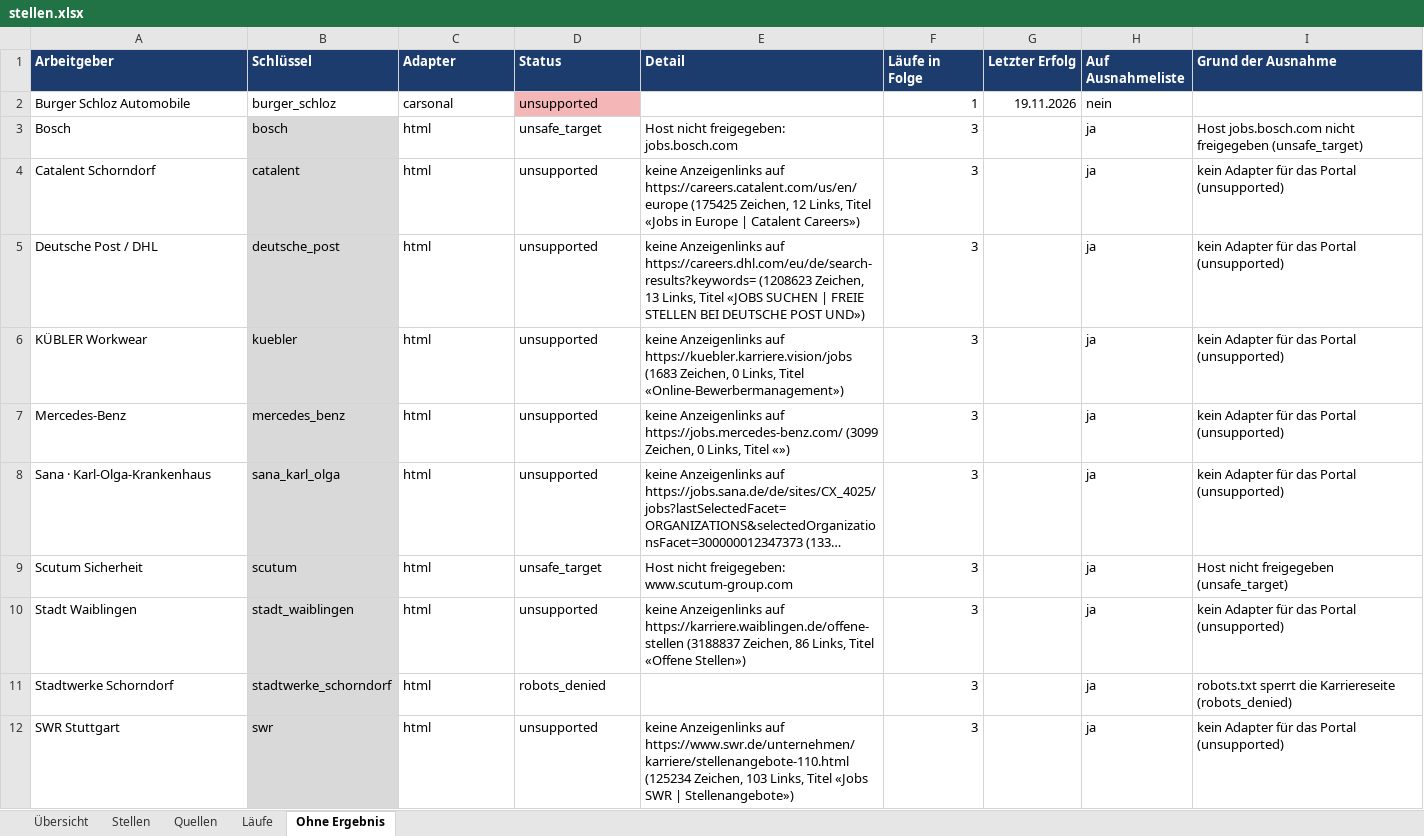
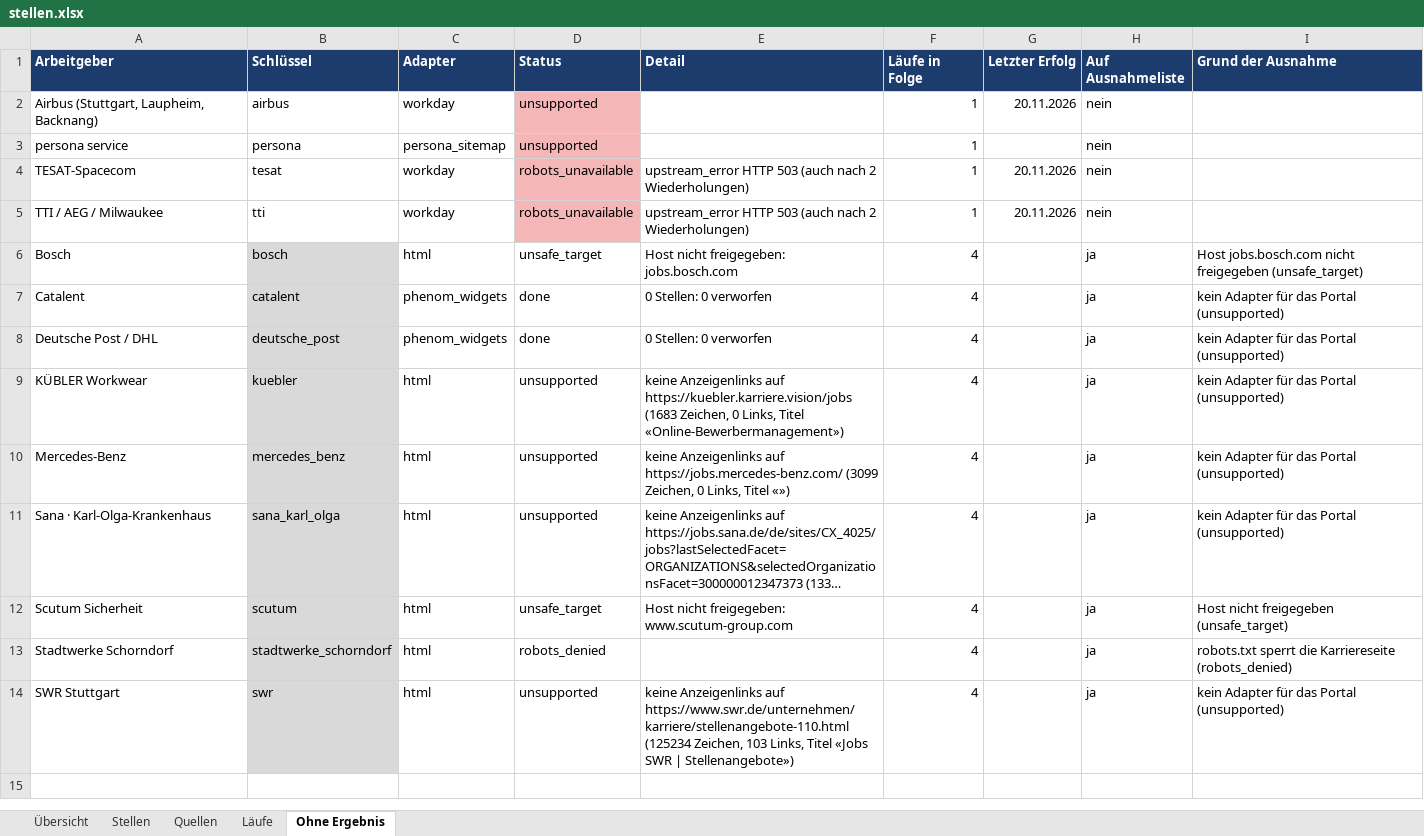
Before and after one commit to Penetrationpasi-hub/ScrapJobs, an Excel workbook: stellen.xlsx, sheet Ohne Ergebnis, drawn as a sheet; long unchanged cells end in …; values as stored, in another font and other column widths than the file's, no borders; removed rows and columns are numbered as before the commit, all else as after; the diff names each change by its address in the sheet, - before the commit and + after, or states it on an @@ line.

Commit message:
Stellenkatalog 2026-11-21

```diff
--- a/stellen.xlsx (sheet Ohne Ergebnis)
+++ b/stellen.xlsx (sheet Ohne Ergebnis)
-A2 (Arbeitgeber): Burger Schloz Automobile
+A2 (Arbeitgeber): Airbus (Stuttgart, Laupheim, Backnang)
-B2 (Schlüssel): burger_schloz
+B2 (Schlüssel): airbus
-C2 (Adapter): carsonal
+C2 (Adapter): workday
-G2 (Letzter Erfolg): 19.11.2026
+G2 (Letzter Erfolg): 20.11.2026
+row 3: persona service | persona | persona_sitemap | unsupported |  | 1 |  | nein
+row 4: TESAT-Spacecom | tesat | workday | robots_unavailable | upstream_error HTTP 503 (auch nach 2 Wiederholungen) | 1 | 20.11.2026 | nein
+row 5: TTI / AEG / Milwaukee | tti | workday | robots_unavailable | upstream_error HTTP 503 (auch nach 2 Wiederholungen) | 1 | 20.11.2026 | nein
-F6 (Läufe in Folge): 3
+F6 (Läufe in Folge): 4
-row 4: Catalent Schorndorf | catalent | html | unsupported | keine Anzeigenlinks auf https://careers.catalent.com/us/en/europe (175425 Zeichen, 12 Links, Titel «Jobs in Europe | Catalent Careers») | 3 |  | ja | kein Adapter für das Portal (unsupported)
+row 7: Catalent | catalent | phenom_widgets | done | 0 Stellen: 0 verworfen | 4 |  | ja | kein Adapter für das Portal (unsupported)
-C8 (Adapter): html
+C8 (Adapter): phenom_widgets
-D8 (Status): unsupported
+D8 (Status): done
-E8 (Detail): keine Anzeigenlinks auf https://careers.dhl.com/eu/de/search-results?keywords= (1208623 Zeichen, 13 Links, Titel «JOBS SUCHEN | FREIE STELLEN BEI DEUTSCHE POST UND»)
+E8 (Detail): 0 Stellen: 0 verworfen
-F8:F12 (Läufe in Folge): 3
+F8:F12 (Läufe in Folge): 4
-row 10: Stadt Waiblingen | stadt_waiblingen | html | unsupported | keine Anzeigenlinks auf https://karriere.waiblingen.de/offene-stellen (3188837 Zeichen, 86 Links, Titel «Offene Stellen») | 3 |  | ja | kein Adapter für das Portal (unsupported)
-F13:F14 (Läufe in Folge): 3
+F13:F14 (Läufe in Folge): 4
```
Also changed, not shown: sheet Stellen, sheet Läufe, sheet Quellen, sheet Übersicht, 3 other files.
